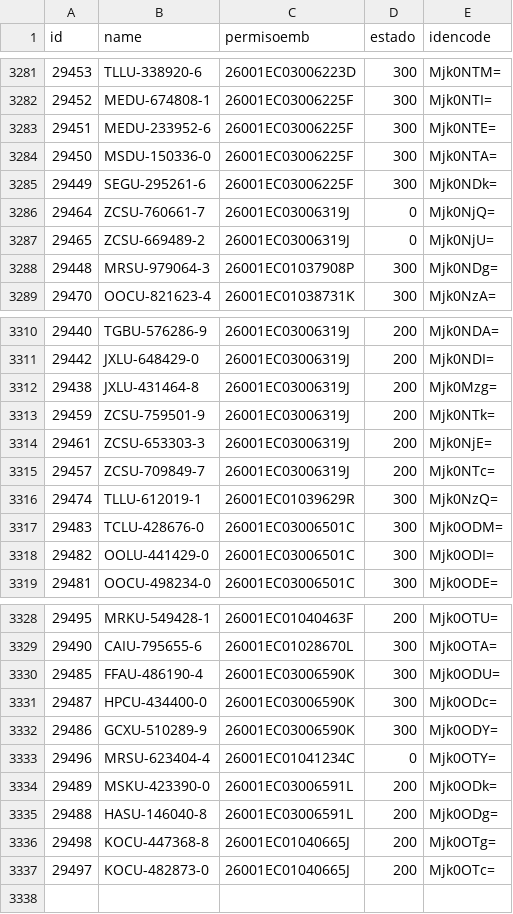
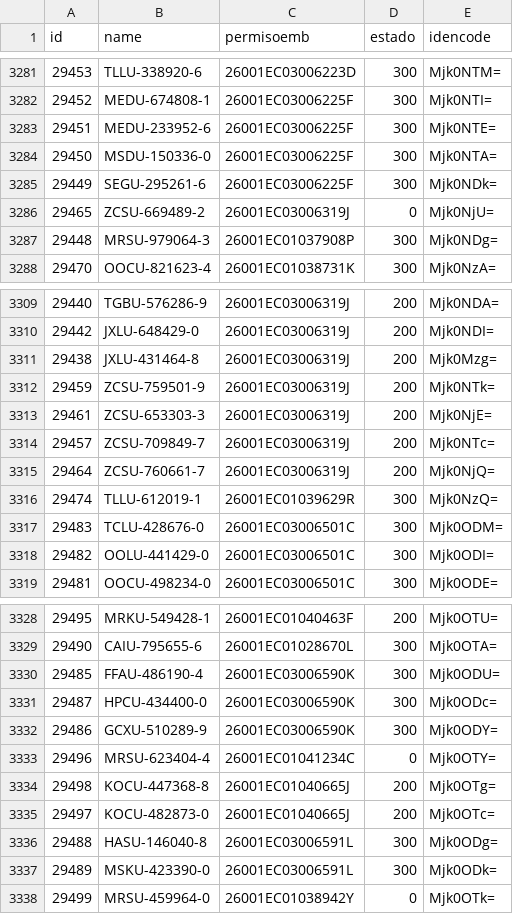
Before and after one commit to marajadesantelmo/dassa_operativo_stream, a CSV file: TallyBIEXPO.csv, drawn as a sheet; only a part is shown, gaps mark what is left out.

```diff
--- a/TallyBIEXPO.csv
+++ b/TallyBIEXPO.csv
@@ -3285,3 +3285,2 @@
  29449 | SEGU-295261-6 | 26001EC03006225F               |    300 | Mjk0NDk=
- 29464 | ZCSU-760661-7 | 26001EC03006319J               |      0 | Mjk0NjQ=
  29465 | ZCSU-669489-2 | 26001EC03006319J               |      0 | Mjk0NjU=
@@ -3315,2 +3314,3 @@
  29457 | ZCSU-709849-7 | 26001EC03006319J               |    200 | Mjk0NTc=
+ 29464 | ZCSU-760661-7 | 26001EC03006319J               |    200 | Mjk0NjQ=
  29474 | TLLU-612019-1 | 26001EC01039629R               |    300 | Mjk0NzQ=
@@ -3333,5 +3333,6 @@
  29496 | MRSU-623404-4 | 26001EC01041234C               |      0 | Mjk0OTY=
- 29489 | MSKU-423390-0 | 26001EC03006591L               |    200 | Mjk0ODk=
- 29488 | HASU-146040-8 | 26001EC03006591L               |    200 | Mjk0ODg=
  29498 | KOCU-447368-8 | 26001EC01040665J               |    200 | Mjk0OTg=
  29497 | KOCU-482873-0 | 26001EC01040665J               |    200 | Mjk0OTc=
+ 29488 | HASU-146040-8 | 26001EC03006591L               |    300 | Mjk0ODg=
+ 29489 | MSKU-423390-0 | 26001EC03006591L               |    300 | Mjk0ODk=
+ 29499 | MRSU-459964-0 | 26001EC01038942Y               |      0 | Mjk0OTk=
```
Also changed, not shown: data/a_consolidar.csv, data/arribos_semana.csv, 12 other files.
